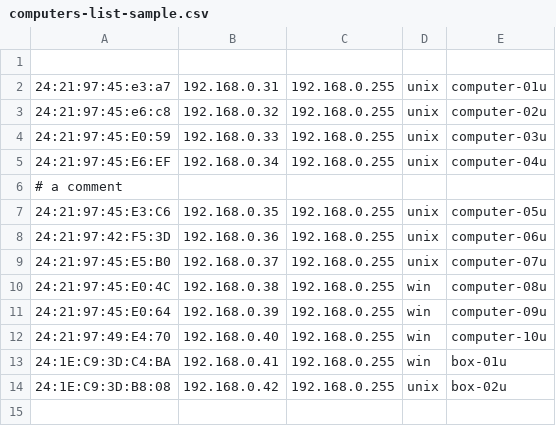
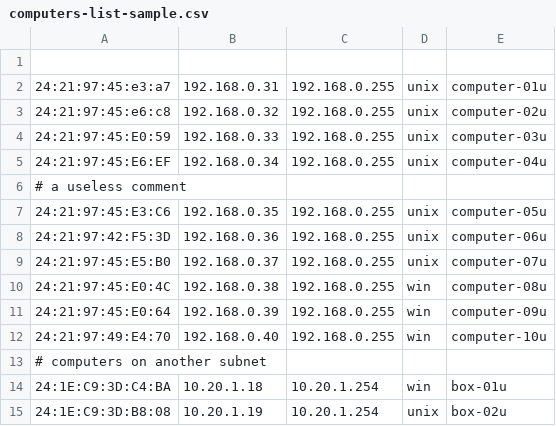
Before and after one commit to Yvan-Masson/masswol, a CSV file: computers-list-sample.csv, drawn as a sheet.

Commit message:
small correction and comment for readability

```diff
--- a/computers-list-sample.csv
+++ b/computers-list-sample.csv
@@ -5,3 +5,3 @@
 24:21:97:45:E6:EF,192.168.0.34,192.168.0.255,unix,computer-04u
-# a comment
+# a useless comment
 24:21:97:45:E3:C6,192.168.0.35,192.168.0.255,unix,computer-05u
@@ -12,3 +12,4 @@
 24:21:97:49:E4:70,192.168.0.40,192.168.0.255,win,computer-10u
-24:1E:C9:3D:C4:BA,192.168.0.41,192.168.0.255,win,box-01u
-24:1E:C9:3D:B8:08,192.168.0.42,192.168.0.255,unix,box-02u
+# computers on another subnet
+24:1E:C9:3D:C4:BA,10.20.1.18,10.20.1.254,win,box-01u
+24:1E:C9:3D:B8:08,10.20.1.19,10.20.1.254,unix,box-02u
```
